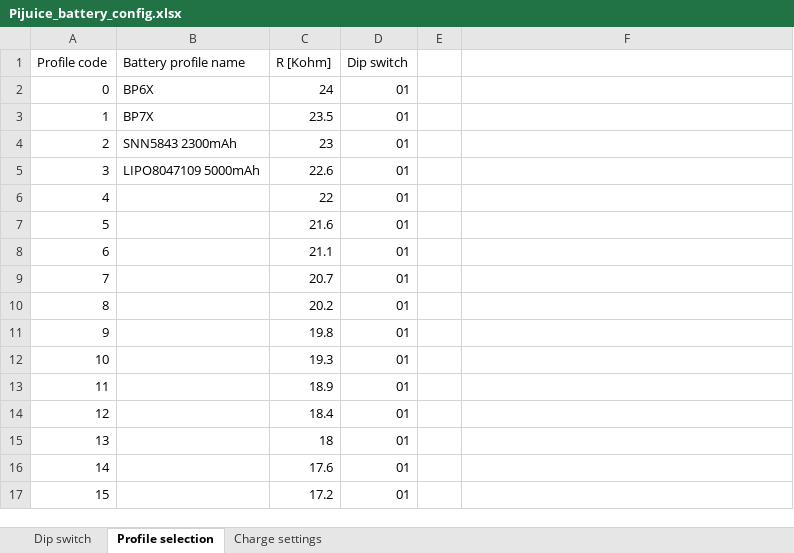
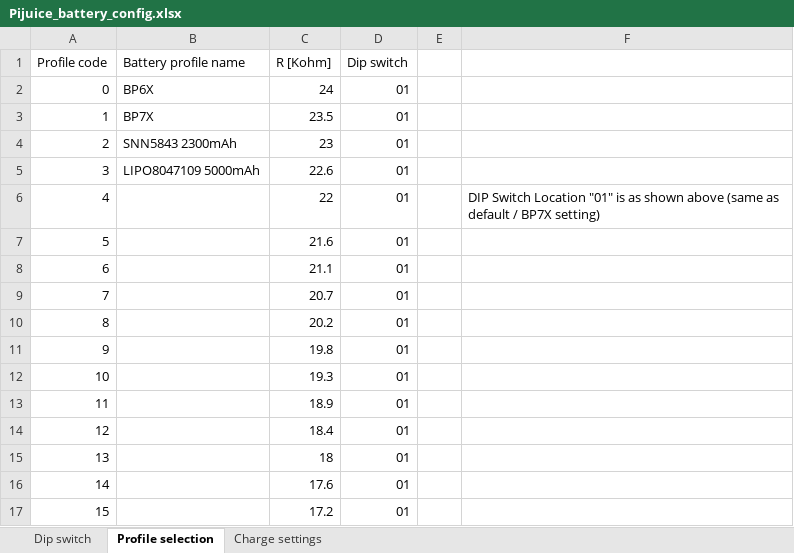
Before and after one commit to PiSupply/PiJuice, an Excel workbook: Hardware/Batteries/Pijuice_battery_config.xlsx, sheet Profile selection, drawn as a sheet; values as stored, in another font and other column widths than the file's, no borders; charts and pictures and table styles not drawn; the diff names each change by its address in the sheet, - before the commit and + after, or states it on an @@ line.

```diff
--- a/Hardware/Batteries/Pijuice_battery_config.xlsx (sheet Profile selection)
+++ b/Hardware/Batteries/Pijuice_battery_config.xlsx (sheet Profile selection)
-F6: (empty)
+F6: DIP Switch Location "01" is as shown above (same as default / BP7X setting)
```
Also changed, not shown: sheet Dip switch, charts or pictures, 2 other files.
